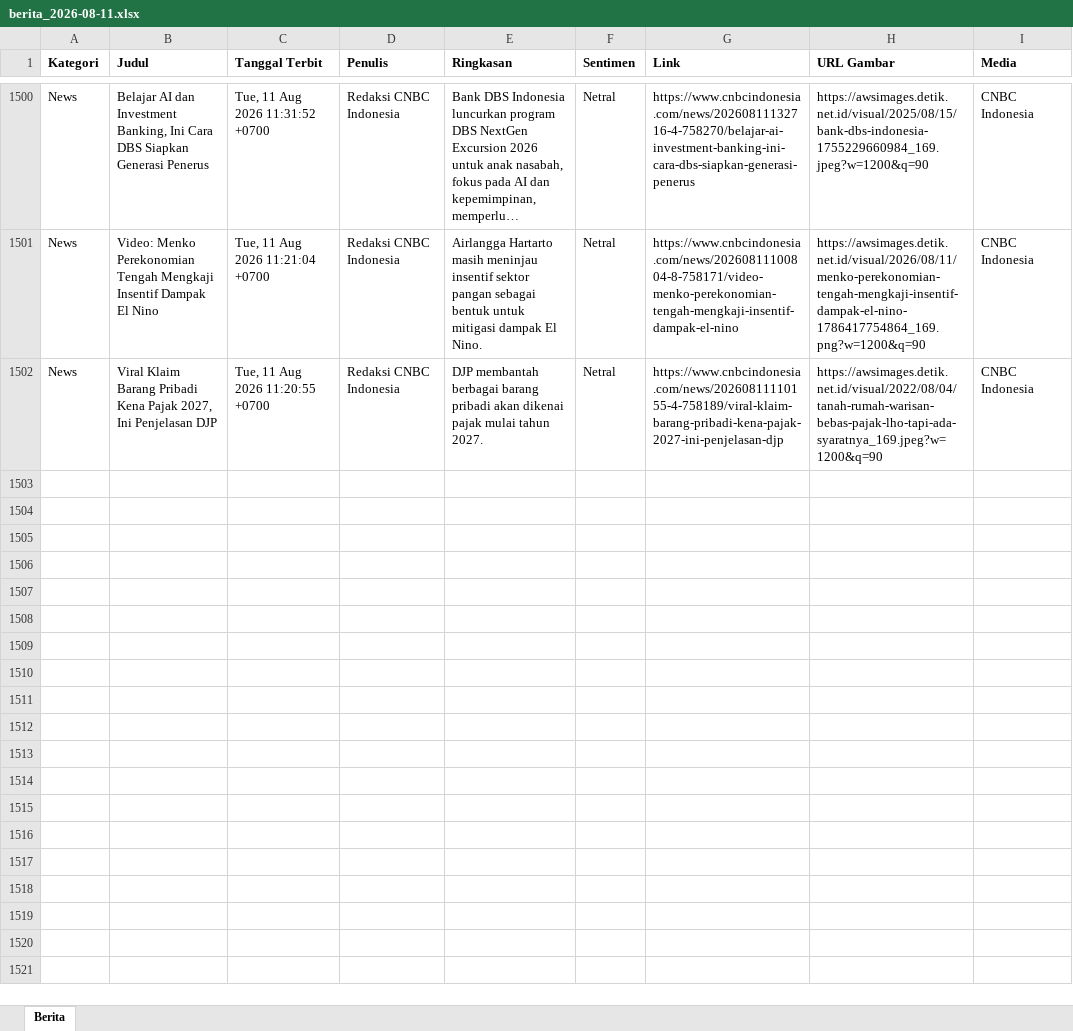
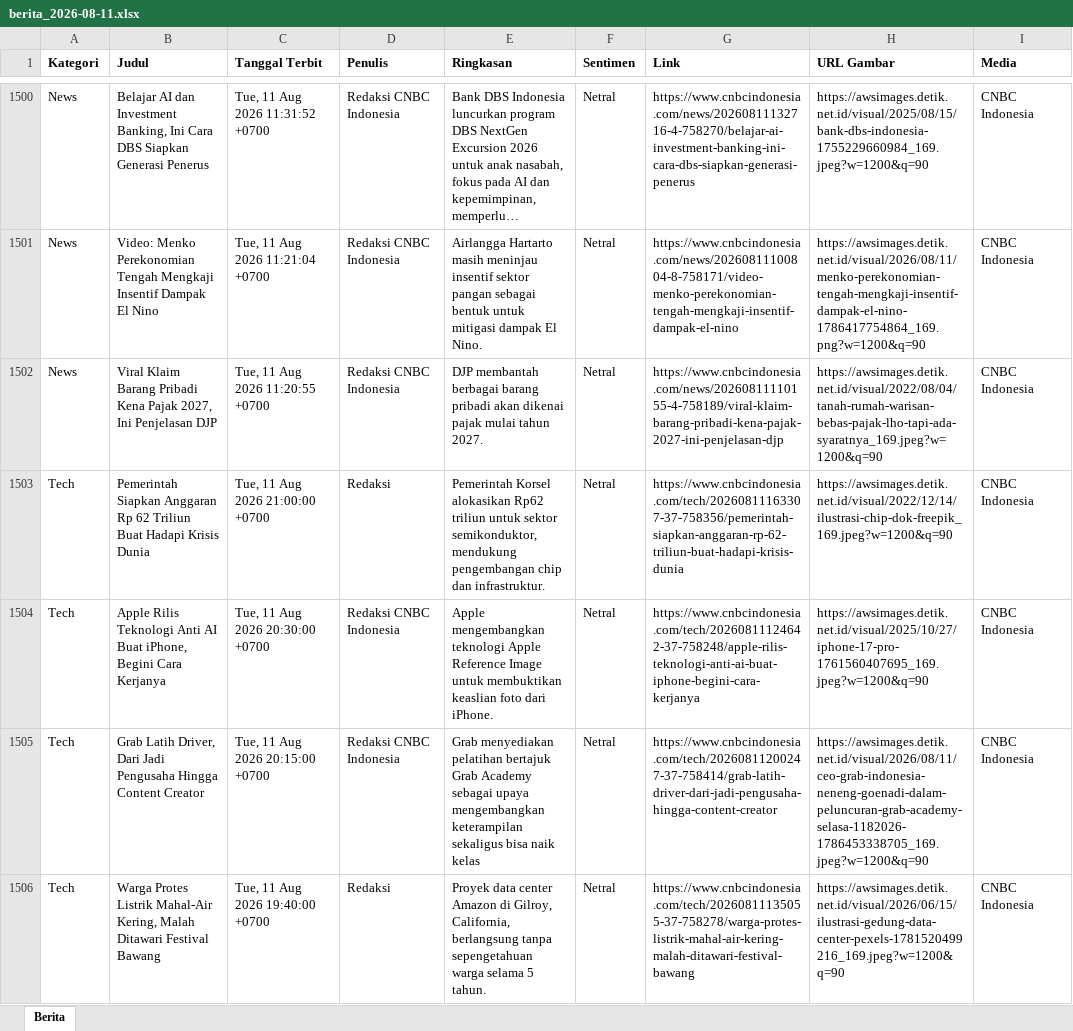
Before and after one commit to heriiskandar-pixel/scraper-berita-antara, an Excel workbook: data/berita_2026-08-11.xlsx, sheet Berita, drawn as a sheet; only a part is shown, gaps mark what is left out; long unchanged cells end in …; values as stored, in another font and other column widths than the file's, no borders; the diff names each change by its address in the sheet, - before the commit and + after, or states it on an @@ line.

```diff
--- a/data/berita_2026-08-11.xlsx (sheet Berita)
+++ b/data/berita_2026-08-11.xlsx (sheet Berita)
+row 1503: Tech | Pemerintah Siapkan Anggaran Rp 62 Triliun Buat Hadapi Krisis Dunia | Tue, 11 Aug 2026 21:00:00 +0700 | Redaksi | Pemerintah Korsel alokasikan Rp62 triliun untuk sektor semikonduktor, mendukung pengembangan chip dan infrastruktur. | Netral | https://www.cnbcindonesia.com/tech/20260811163307-37-758356/pemerintah-siapkan-anggaran-rp-62-triliun-buat-hadapi-krisis-dunia | https://awsimages.detik.net.id/visual/2022/12/14/ilustrasi-chip-dok-freepik_169.jpeg?w=1200&q=90 | CNBC Indonesia
+row 1504: Tech | Apple Rilis Teknologi Anti AI Buat iPhone, Begini Cara Kerjanya | Tue, 11 Aug 2026 20:30:00 +0700 | Redaksi CNBC Indonesia | Apple mengembangkan teknologi Apple Reference Image untuk membuktikan keaslian foto dari iPhone. | Netral | https://www.cnbcindonesia.com/tech/20260811124642-37-758248/apple-rilis-teknologi-anti-ai-buat-iphone-begini-cara-kerjanya | https://awsimages.detik.net.id/visual/2025/10/27/iphone-17-pro-1761560407695_169.jpeg?w=1200&q=90 | CNBC Indonesia
+row 1505: Tech | Grab Latih Driver, Dari Jadi Pengusaha Hingga Content Creator | Tue, 11 Aug 2026 20:15:00 +0700 | Redaksi CNBC Indonesia | Grab menyediakan pelatihan bertajuk Grab Academy sebagai upaya mengembangkan keterampilan sekaligus bisa naik kelas | Netral | https://www.cnbcindonesia.com/tech/20260811200247-37-758414/grab-latih-driver-dari-jadi-pengusaha-hingga-content-creator | https://awsimages.detik.net.id/visual/2026/08/11/ceo-grab-indonesia-neneng-goenadi-dalam-peluncuran-grab-academy-selasa-1182026-1786453338705_169.jpeg?w=1200&q=90 | CNBC Indonesia
+row 1506: Tech | Warga Protes Listrik Mahal-Air Kering, Malah Ditawari Festival Bawang | Tue, 11 Aug 2026 19:40:00 +0700 | Redaksi | Proyek data center Amazon di Gilroy, California, berlangsung tanpa sepengetahuan warga selama 5 tahun. | Netral | https://www.cnbcindonesia.com/tech/20260811135055-37-758278/warga-protes-listrik-mahal-air-kering-malah-ditawari-festival-bawang | https://awsimages.detik.net.id/visual/2026/06/15/ilustrasi-gedung-data-center-pexels-1781520499216_169.jpeg?w=1200&q=90 | CNBC Indonesia
```
Also changed, not shown: data/berita_2026-08-05.xlsx, data/berita_2026-08-06.xlsx, 5 other files.
